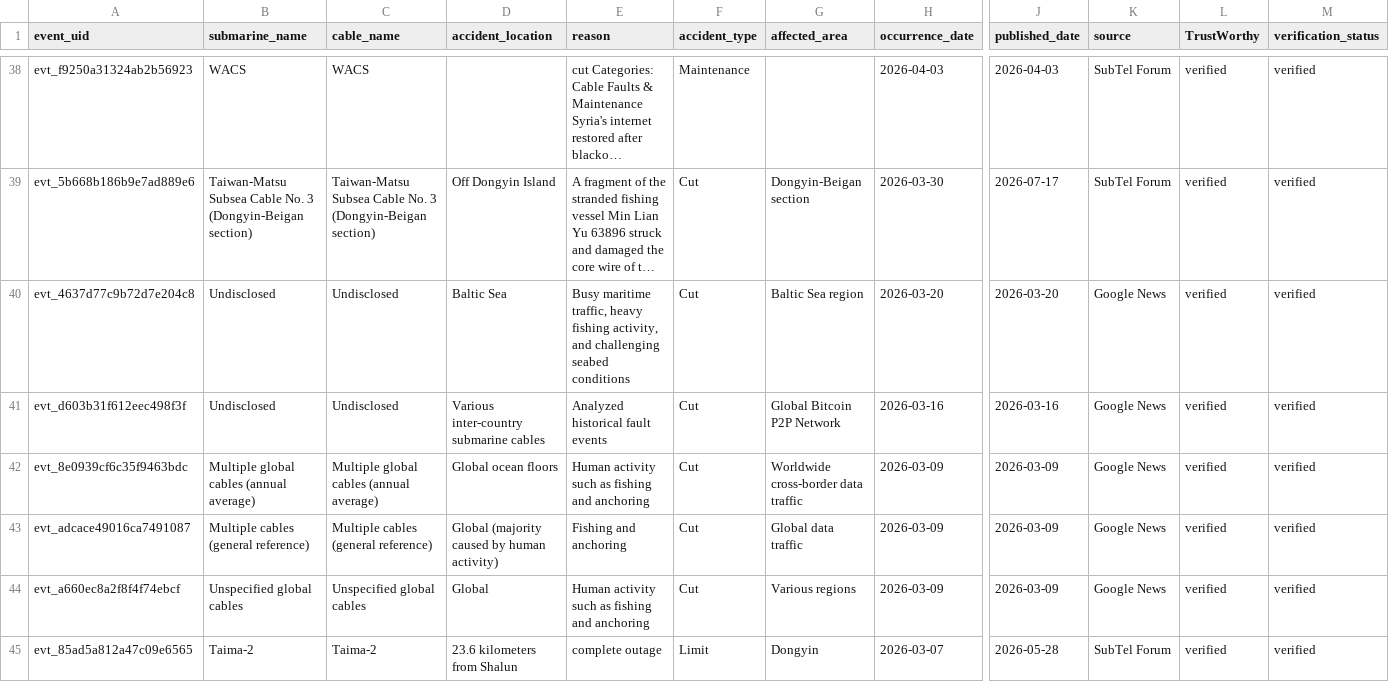
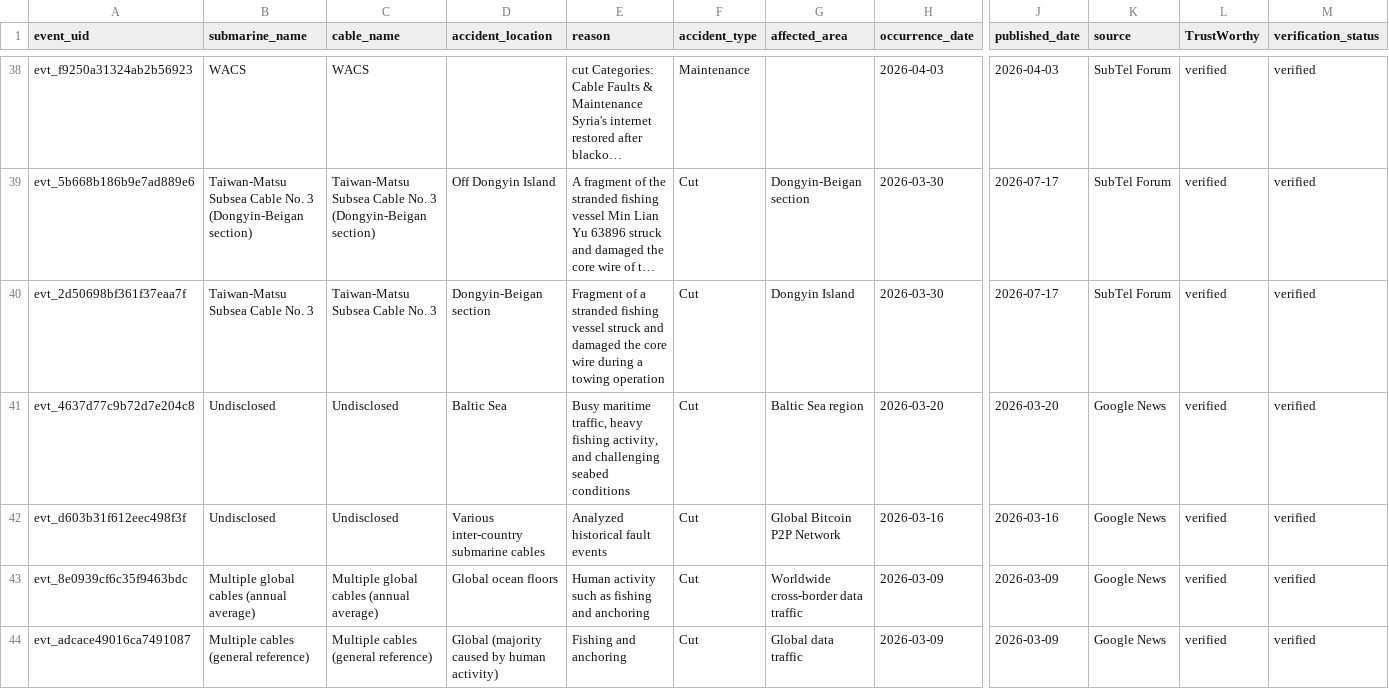
Before and after one commit to li-yang23/submarine-cable-monitor, a CSV file: docs/data/events.csv, drawn as a sheet; only a part is shown, gaps mark what is left out; the shorter side is filled out with more unchanged rows; long unchanged cells end in …; rows hold the shown columns only; the diff covers the shown part only; the diff names each change by its address in the sheet, - before the commit and + after, or states it on an @@ line.

```diff
--- a/docs/data/events.csv
+++ b/docs/data/events.csv
+row 40: evt_2d50698bf361f37eaa7f | Taiwan-Matsu Subsea Cable No. 3 | Taiwan-Matsu Subsea Cable No. 3 | Dongyin-Beigan section | Fragment of a stranded fishing vessel struck and damaged the core wire during a towing operation | Cut | Dongyin Island | 2026-03-30 | 2026-07-17 | SubTel Forum | verified | verified
```
Also changed, not shown: 2 edited cells elsewhere in this file, 2 other files.
